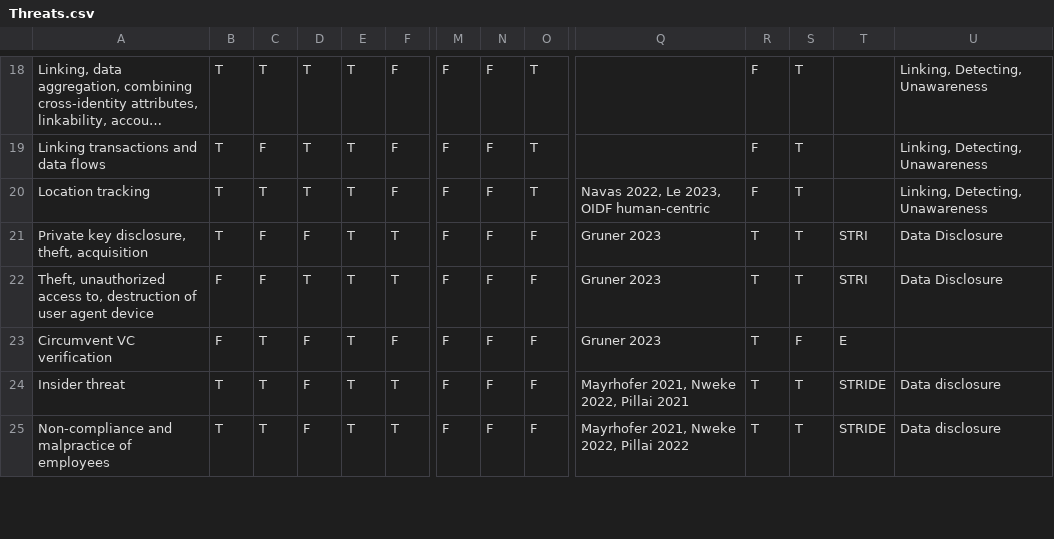
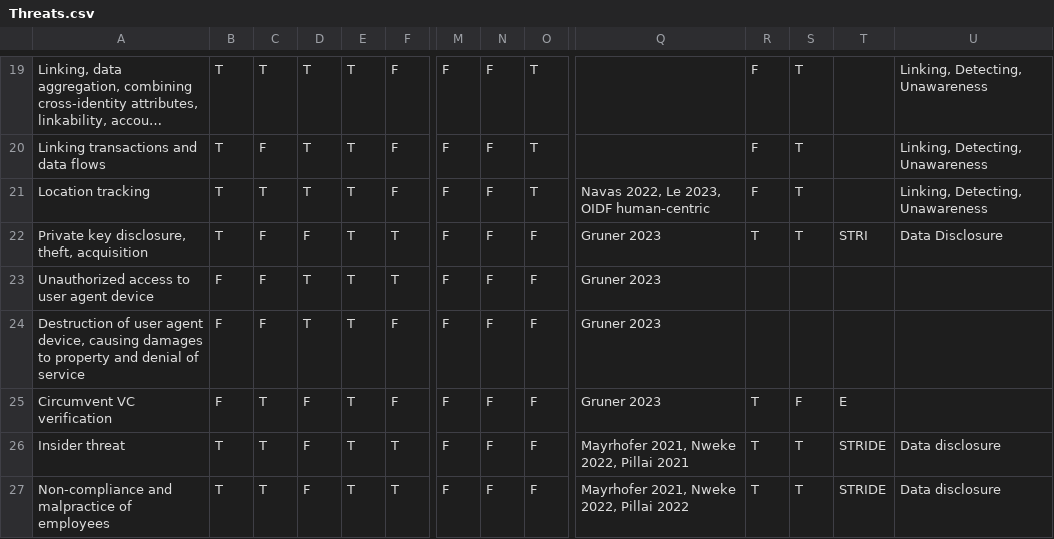
Before and after one commit to ImGilbes/IdM_Knowledge_Base, a CSV file: data/Threats.csv, drawn as a sheet; only a part is shown, gaps mark what is left out; long unchanged cells end in …; addresses are those after the commit; rows hold the shown columns only; the diff covers the shown part only; the diff names each change by its address in the sheet, - before the commit and + after, or states it on an @@ line.

```diff
--- a/data/Threats.csv
+++ b/data/Threats.csv
-A23: Theft, unauthorized access to, destruction of user agent…
+A23: Unauthorized access to user agent…
-R23: T
+R23: (empty)
-S23: T
+S23: (empty)
-T23: STRI
+T23: (empty)
-U23: Data Disclosure
+U23: (empty)
+row 24: Destruction of user agent device, causing damages to property and denial of service | F | F | T | T | F | F | F | F | Gruner 2023
```
Also changed, not shown: 1 added row and 3 edited cells elsewhere in this file, data/Goals.csv, 2 other files.
